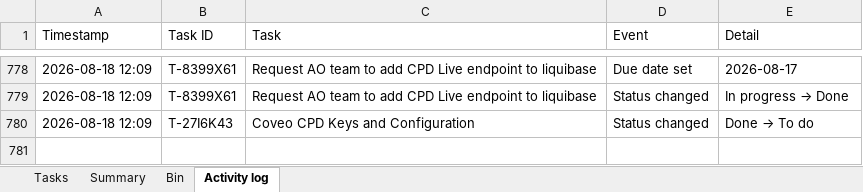
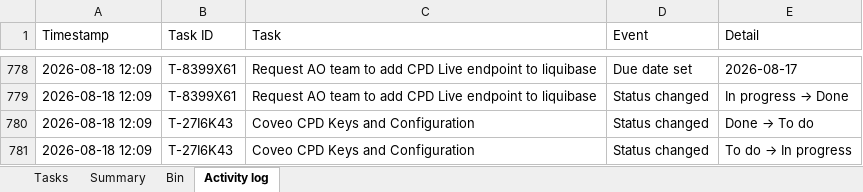
Before and after one commit to akshay0828/To-Do, an Excel workbook: data/todo-board.xlsx, sheet Activity log, drawn as a sheet; only a part is shown, gaps mark what is left out; values as stored, in another font and other column widths than the file's, no borders; the diff names each change by its address in the sheet, - before the commit and + after, or states it on an @@ line.

Commit message:
Update board — 11 notes, 2 done (2026-08-18 12:09)

```diff
--- a/data/todo-board.xlsx (sheet Activity log)
+++ b/data/todo-board.xlsx (sheet Activity log)
+row 781: 2026-08-18 12:09 | T-27I6K43 | Coveo CPD Keys and Configuration | Status changed | To do → In progress
```
Also changed, not shown: sheet Summary, sheet Tasks.
